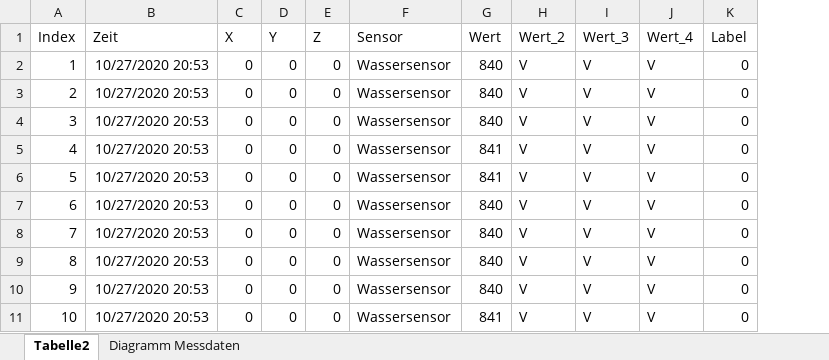
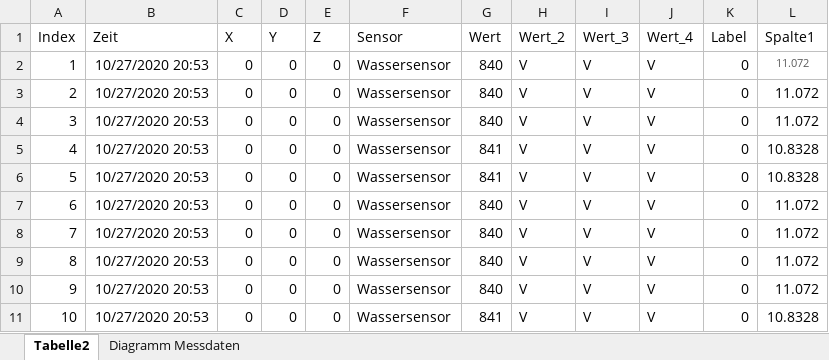
Before and after one commit to Eugen2586/Farmrobot, an Excel workbook: Farmrobo_Wassersensor_Abhängigkeitsdaten.xlsx, sheet Tabelle2, drawn as a sheet; only a part is shown; values as stored, in another font and other column widths than the file's, no borders; table styles not drawn; the diff names each change by its address in the sheet, - before the commit and + after, or states it on an @@ line.

```diff
--- a/Farmrobo_Wassersensor_Abhängigkeitsdaten.xlsx (sheet Tabelle2)
+++ b/Farmrobo_Wassersensor_Abhängigkeitsdaten.xlsx (sheet Tabelle2)
+column L (Spalte1), rows 2-11: 11.072 | 11.072 | 11.072 | 10.8328 | 10.8328 | 11.072 | 11.072 | 11.072 | 11.072 | 10.8328
```
Also changed, not shown: charts or pictures, 1 other file.
